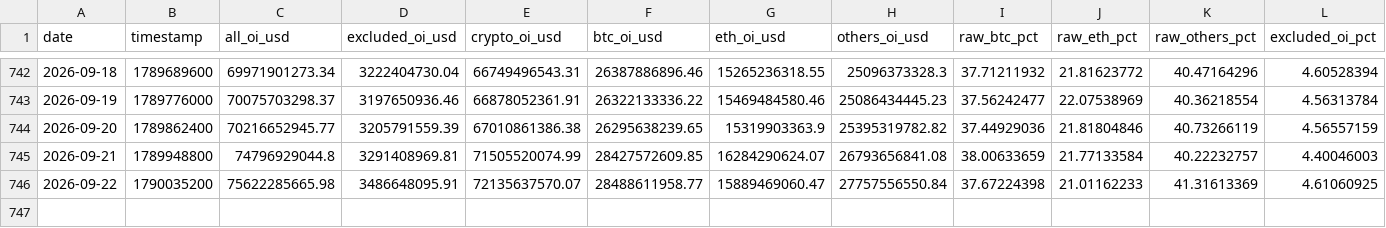
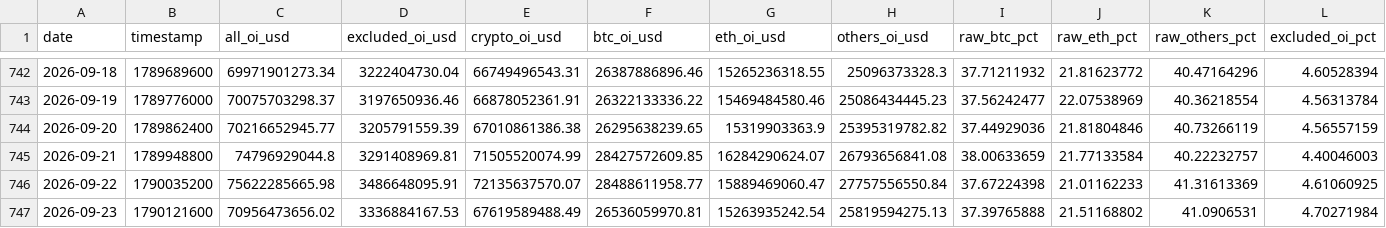
Before and after one commit to h12n0924/crypto-oi-dominance, a CSV file: outputs/oi-dominance/data/dominance-cleaned.csv, drawn as a sheet; only a part is shown, gaps mark what is left out; rows hold the shown columns only; the diff names each change by its address in the sheet, - before the commit and + after, or states it on an @@ line.

```diff
--- a/outputs/oi-dominance/data/dominance-cleaned.csv
+++ b/outputs/oi-dominance/data/dominance-cleaned.csv
+row 747: 2026-09-23 | 1790121600 | 70956473656.02 | 3336884167.53 | 67619589488.49 | 26536059970.81 | 15263935242.54 | 25819594275.13 | 37.39765888 | 21.51168802 | 41.0906531 | 4.70271984
```
Also changed, not shown: outputs/oi-dominance/data/btc-price/btc-price-daily.csv, outputs/oi-dominance/data/dominance-2021plus.csv, 7 other files.
